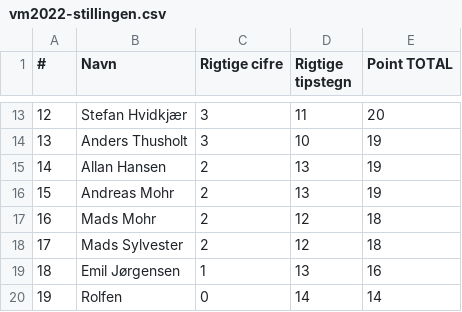
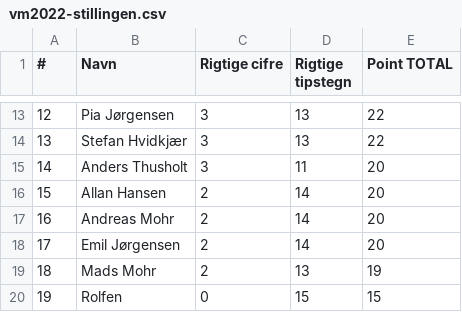
Before and after one commit to hrmohr/groupstage, a CSV file: docs/resources/vm2022/vm2022-stillingen.csv, drawn as a sheet; only a part is shown, gaps mark what is left out; the diff covers the shown part only.

```diff
--- a/docs/resources/vm2022/vm2022-stillingen.csv
+++ b/docs/resources/vm2022/vm2022-stillingen.csv
@@ -13,8 +13,8 @@
-12,"Stefan Hvidkjær",3,11,20
-13,"Anders Thusholt",3,10,19
-14,"Allan Hansen",2,13,19
-15,"Andreas Mohr",2,13,19
-16,"Mads Mohr",2,12,18
-17,"Mads Sylvester",2,12,18
-18,"Emil Jørgensen",1,13,16
-19,"Rolfen",0,14,14
+12,"Pia Jørgensen",3,13,22
+13,"Stefan Hvidkjær",3,13,22
+14,"Anders Thusholt",3,11,20
+15,"Allan Hansen",2,14,20
+16,"Andreas Mohr",2,14,20
+17,"Emil Jørgensen",2,14,20
+18,"Mads Mohr",2,13,19
+19,"Rolfen",0,15,15
```
Also changed, not shown: 35 edited cells elsewhere in this file, 2 other files.
